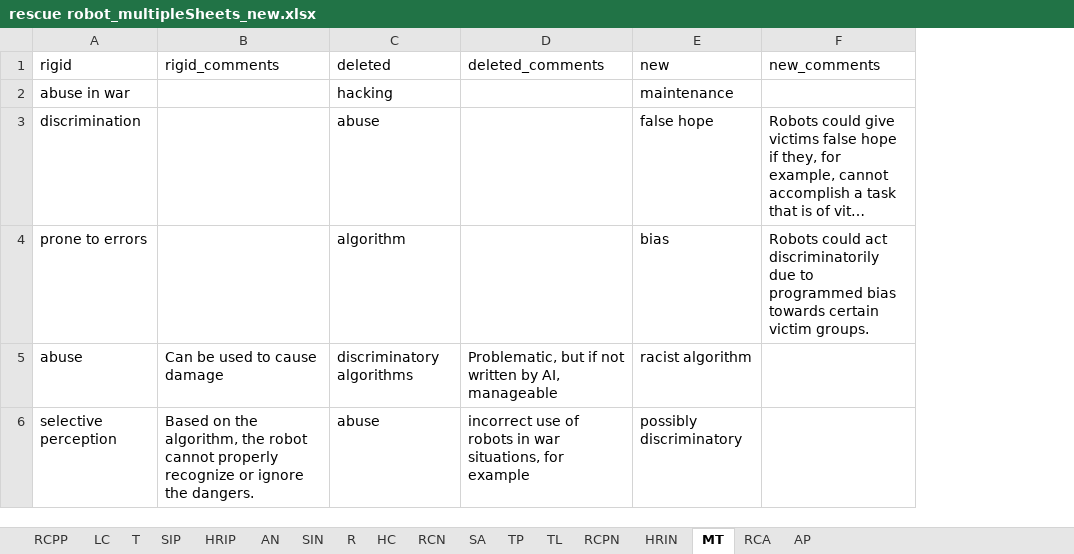
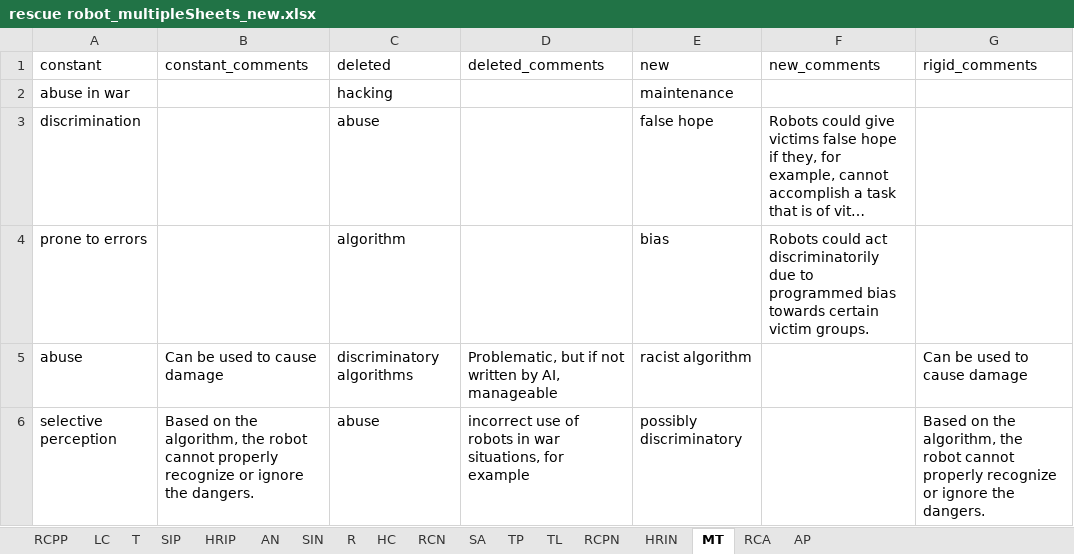
Before and after one commit to FennStatistics/Article_SoftRobotIntervention, an Excel workbook: Analyses/main study/outputs/03_dataAnalysis_RQ/rescue robot_multipleSheets_new.xlsx, sheet MT, drawn as a sheet; only a part is shown; long unchanged cells end in …; values as stored, in another font and other column widths than the file's, no borders; the diff covers the shown part only; the diff names each change by its address in the sheet, - before the commit and + after, or states it on an @@ line.

```diff
--- a/Analyses/main study/outputs/03_dataAnalysis_RQ/rescue robot_multipleSheets_new.xlsx (sheet MT)
+++ b/Analyses/main study/outputs/03_dataAnalysis_RQ/rescue robot_multipleSheets_new.xlsx (sheet MT)
+column G (rigid_comments), rows 5-6: Can be used to cause damage | Based on the algorithm, the robot cannot properly recognize or ignore the dangers.
-A1: rigid
+A1: constant
-B1: rigid_comments
+B1: constant_comments
```
Also changed, not shown: 3 added rows and 6 removed rows elsewhere in this sheet, sheet TP, sheet RCPP, sheet TL, sheet RCN, sheet RCA, sheet SA, 11 more sheets, Analyses/main study/outputs/03_dataAnalysis_RQ/concepts_conventional.xlsx, Analyses/main study/outputs/03_dataAnalysis_RQ/concepts_soft.xlsx, 15 other files.
